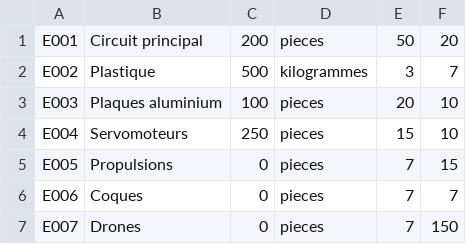
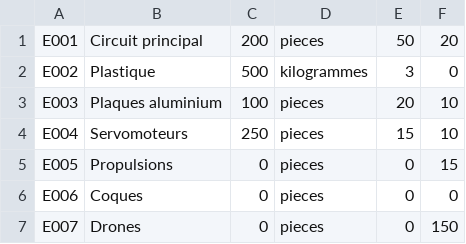
Before and after one commit to Adrilooo/AppProjet, a CSV file: src/main/java/ApplicationProjet/elements.csv, drawn as a sheet.

```diff
--- a/src/main/java/ApplicationProjet/elements.csv
+++ b/src/main/java/ApplicationProjet/elements.csv
@@ -1,7 +1,7 @@
 E001;Circuit principal;200;pieces;50;20
-E002;Plastique;500;kilogrammes;3;7
+E002;Plastique;500;kilogrammes;3;0
 E003;Plaques aluminium;100;pieces;20;10
 E004;Servomoteurs;250;pieces;15;10
-E005;Propulsions;0;pieces;7;15
-E006;Coques;0;pieces;7;7
-E007;Drones;0;pieces;7;150
+E005;Propulsions;0;pieces;0;15
+E006;Coques;0;pieces;0;0
+E007;Drones;0;pieces;0;150
```
Also changed, not shown: 9 other files.
